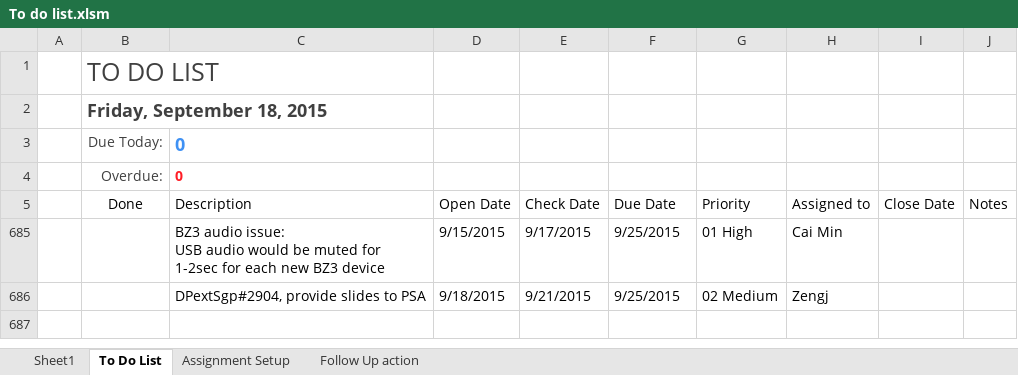
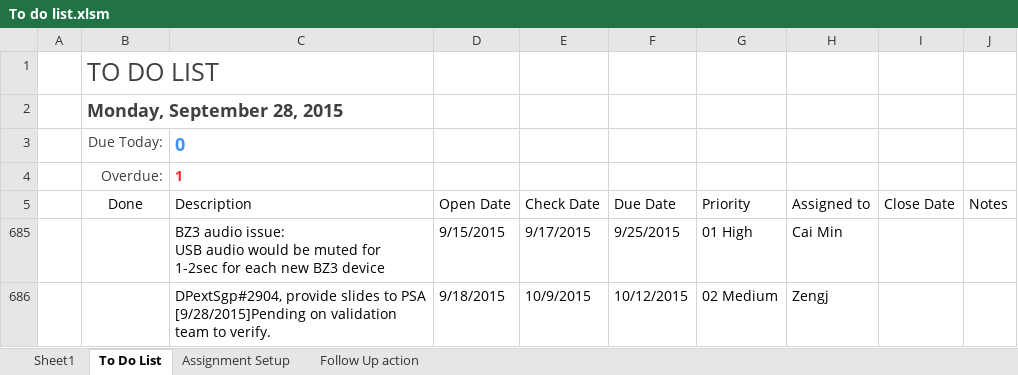
Before and after one commit to jiezeng/ContiWorkProject, an Excel workbook: 00 To Do/To do list.xlsm, sheet To Do List, drawn as a sheet; values as stored, in another font and other column widths than the file's, no borders; charts and pictures and conditional formats and table styles not drawn; ↵ is a line break in a cell; the diff names each change by its address in the sheet, - before the commit and + after, or states it on an @@ line.

Commit message:
update to do list

```diff
--- a/00 To Do/To do list.xlsm (sheet To Do List)
+++ b/00 To Do/To do list.xlsm (sheet To Do List)
-B2 (Done): Friday, September 18, 2015
+B2 (Done): Monday, September 28, 2015
-C4 (Description): 0
+C4 (Description): 1
-C686 (Description): …to PSA
+C686 (Description): …to PSA ↵ [9/28/2015]Pending on validation team to verify.
-E686 (Check Date): 9/21/2015
+E686 (Check Date): 10/9/2015
-F686 (Due Date): 9/25/2015
+F686 (Due Date): 10/12/2015
```
